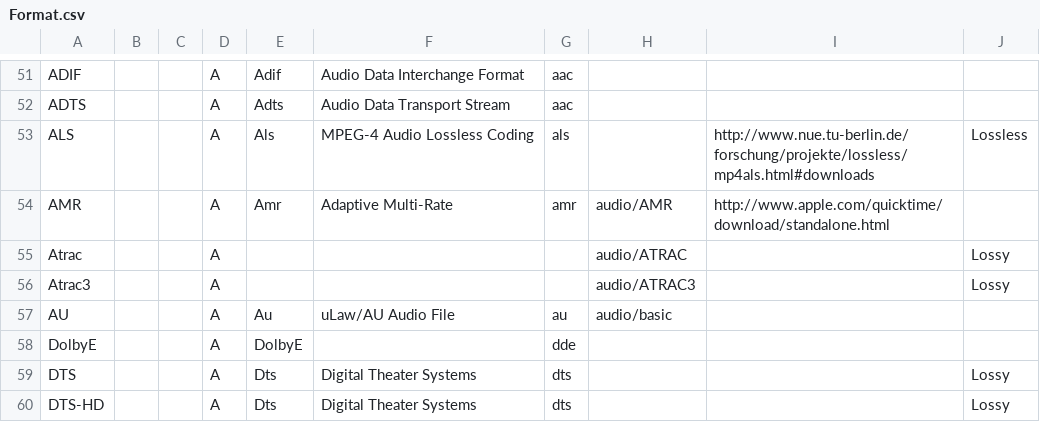
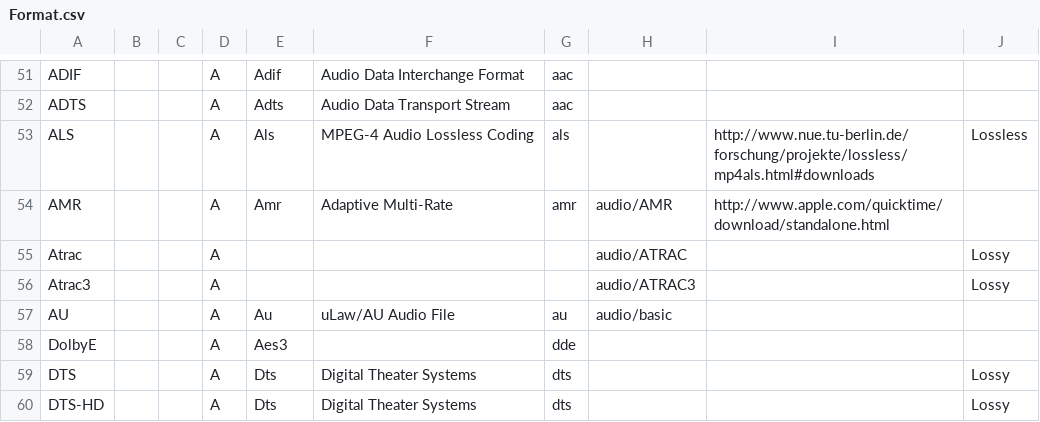
Before and after one commit to mediatest/mediatestLib, a CSV file: Source/Ressource/Text/DataBase/Format.csv, drawn as a sheet; only a part is shown, gaps mark what is left out.

```diff
--- a/Source/Ressource/Text/DataBase/Format.csv
+++ b/Source/Ressource/Text/DataBase/Format.csv
@@ -57,3 +57,3 @@ Atrac3;;;A;;;;audio/ATRAC3;;Lossy
 AU;;;A;Au;uLaw/AU Audio File;au;audio/basic;;
-DolbyE;;;A;DolbyE;;dde
+DolbyE;;;A;Aes3;;dde
 DTS;;;A;Dts;Digital Theater Systems;dts;;;Lossy
```
Also changed, not shown: Source/Ressource/Text/DataBase/CodecID_Audio_Real.csv, 1 other file.
